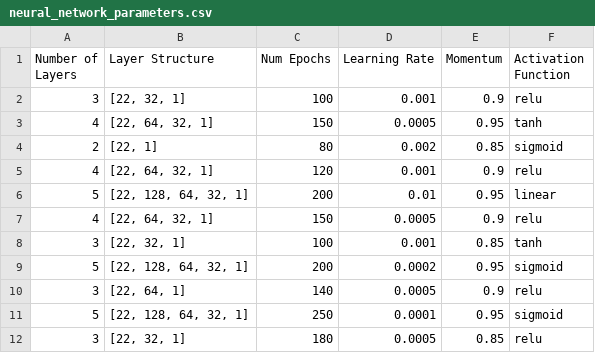
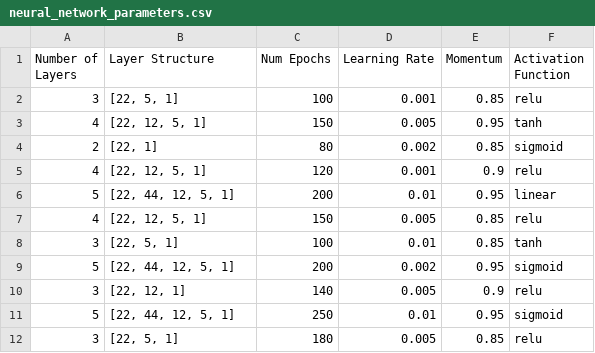
Before and after one commit to mananoreboton/A1-ManuelBueno, a CSV file: data/neural_network_parameters.csv, drawn as a sheet.

```diff
--- a/data/neural_network_parameters.csv
+++ b/data/neural_network_parameters.csv
@@ -1,12 +1,12 @@
 Number of Layers,Layer Structure,Num Epochs,Learning Rate,Momentum,Activation Function
-3,"[22, 32, 1]",100,0.001,0.9,relu
-4,"[22, 64, 32, 1]",150,0.0005,0.95,tanh
+3,"[22, 5, 1]",100,0.001,0.85,relu
+4,"[22, 12, 5, 1]",150,0.005,0.95,tanh
 2,"[22, 1]",80,0.002,0.85,sigmoid
-4,"[22, 64, 32, 1]",120,0.001,0.9,relu
-5,"[22, 128, 64, 32, 1]",200,0.01,0.95,linear
-4,"[22, 64, 32, 1]",150,0.0005,0.9,relu
-3,"[22, 32, 1]",100,0.001,0.85,tanh
-5,"[22, 128, 64, 32, 1]",200,0.0002,0.95,sigmoid
-3,"[22, 64, 1]",140,0.0005,0.9,relu
-5,"[22, 128, 64, 32, 1]",250,0.0001,0.95,sigmoid
-3,"[22, 32, 1]",180,0.0005,0.85,relu
+4,"[22, 12, 5, 1]",120,0.001,0.9,relu
+5,"[22, 44, 12, 5, 1]",200,0.01,0.95,linear
+4,"[22, 12, 5, 1]",150,0.005,0.85,relu
+3,"[22, 5, 1]",100,0.01,0.85,tanh
+5,"[22, 44, 12, 5, 1]",200,0.002,0.95,sigmoid
+3,"[22, 12, 1]",140,0.005,0.9,relu
+5,"[22, 44, 12, 5, 1]",250,0.01,0.95,sigmoid
+3,"[22, 5, 1]",180,0.005,0.85,relu
```
Also changed, not shown: 1 other file.
